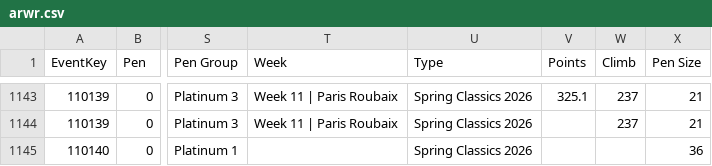
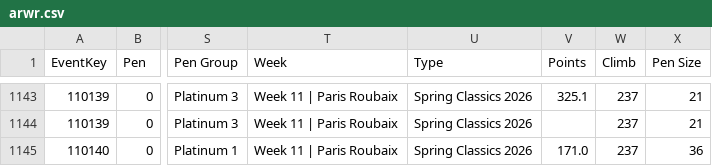
Before and after one commit to somaek/somaek.github.io, a CSV file: arwr.csv, drawn as a sheet; only a part is shown, gaps mark what is left out; the diff names each change by its address in the sheet, - before the commit and + after, or states it on an @@ line.

Commit message:
Flat: latest data (2026-04-14T02:30:26.130Z) {   "date": "2026-04-14T02:30:26.130Z",   "files": [     {       "name": "arwr.csv",       "deltaBytes": 31,       "source": "https://docs.google.com/spreadsheets/d/e/2PACX-1vTFFpRBp56INVL1XqmHbGBrISvVdzqQ1C3N-sf9xox4oJugyPqYw7OwbxpkyolEjx8BPIkd7mb2ICza/pub?gid=635705779&single=true&output=csv"     },     {       "name": "SpringC.csv",       "deltaBytes": 1081,       "source": "https://docs.google.com/spreadsheets/d/e/2PACX-1vQa0NYgMt6C6iQz2B0WJOpqapV_4_qrivfmCriV0CddxN3Ihe1FhfJ-6yXf7rG7g4GJkYzazBHCF50Y/pub?gid=635705779&single=true&output=csv"     },     {       "name": "classicsL.csv",       "deltaBytes": 1081,       "source": "https://docs.google.com/spreadsheets/d/e/2PACX-1vQa0NYgMt6C6iQz2B0WJOpqapV_4_qrivfmCriV0CddxN3Ihe1FhfJ-6yXf7rG7g4GJkYzazBHCF50Y/pub?gid=635705779&single=true&output=csv"     }   ] }

```diff
--- a/arwr.csv
+++ b/arwr.csv
-T1145 (Week): (empty)
+T1145 (Week): Week 11 | Paris Roubaix
-V1145 (Points): (empty)
+V1145 (Points): 171.0
-W1145 (Climb): (empty)
+W1145 (Climb): 237
```
Also changed, not shown: SpringC.csv, classicsL.csv.
